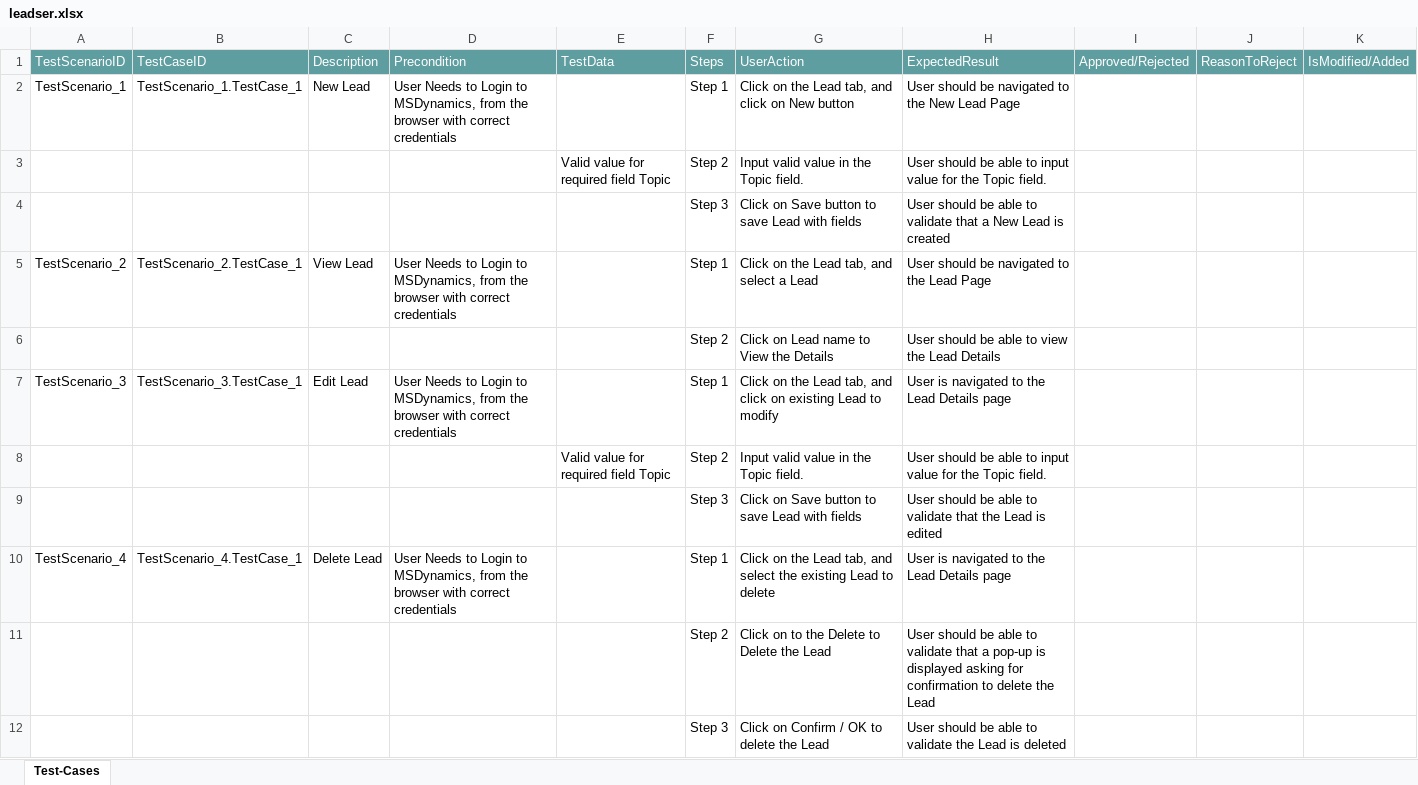
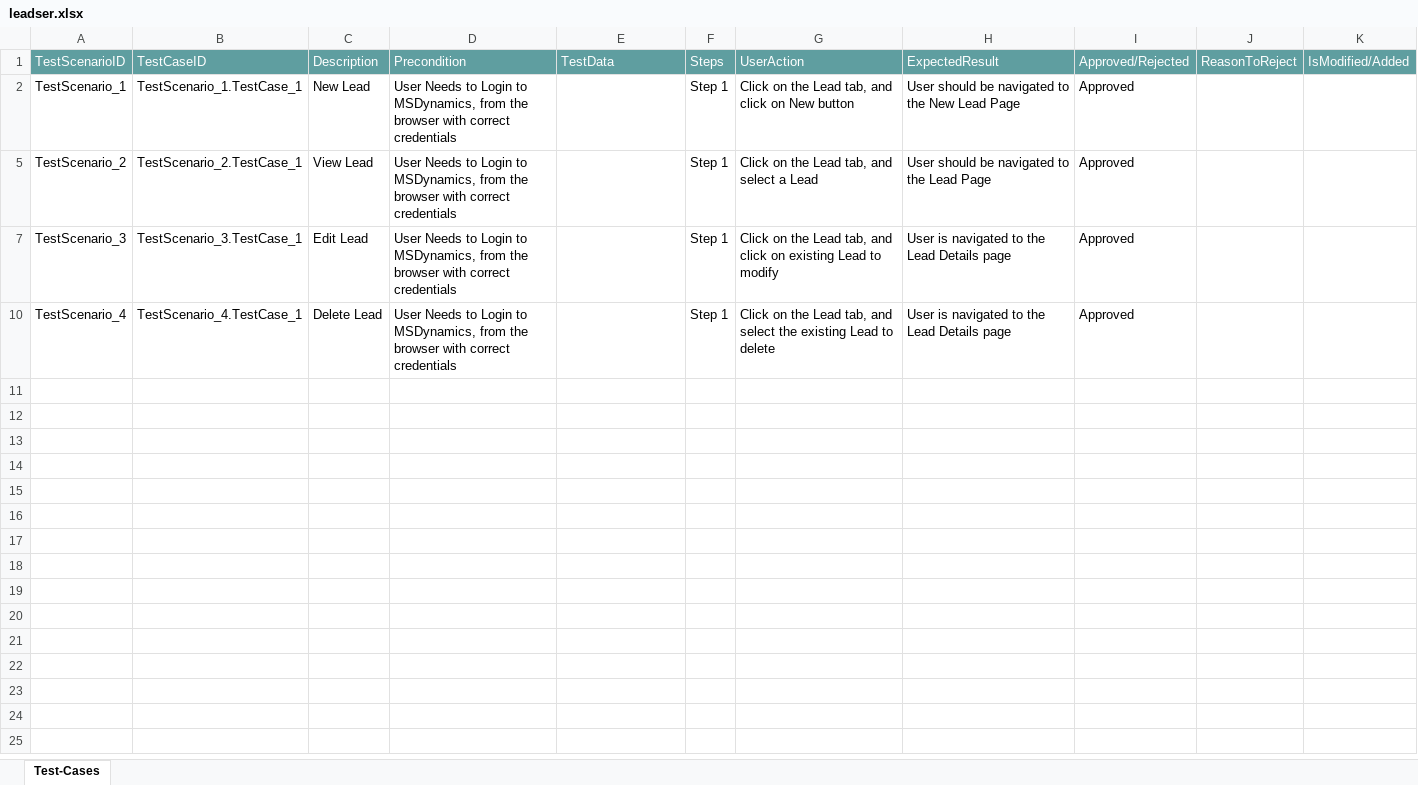
Before and after one commit to ShaikMohamedIrfan/dynamo, an Excel workbook: leadser.xlsx, sheet Test-Cases, drawn as a sheet; values as stored, in another font and other column widths than the file's, no borders; table styles not drawn; the diff names each change by its address in the sheet, - before the commit and + after, or states it on an @@ line.

Commit message:
Add files via upload

```diff
--- a/leadser.xlsx (sheet Test-Cases)
+++ b/leadser.xlsx (sheet Test-Cases)
-I2: (empty)
+I2: Approved
@@ row 3 hidden:  |  |  |  | Valid value for required field Topic | Step 2 | Input valid value in the Topic field. | User should be able to input value for the Topic field. @@
@@ row 4 hidden:  |  |  |  |  | Step 3 | Click on Save button to save Lead with fields | User should be able to validate that a New Lead is created @@
-I5: (empty)
+I5: Approved
@@ row 6 hidden:  |  |  |  |  | Step 2 | Click on Lead name to View the Details | User should be able to view the Lead Details @@
-I7: (empty)
+I7: Approved
@@ row 8 hidden:  |  |  |  | Valid value for required field Topic | Step 2 | Input valid value in the Topic field. | User should be able to input value for the Topic field. @@
@@ row 9 hidden:  |  |  |  |  | Step 3 | Click on Save button to save Lead with fields | User should be able to validate that the Lead is edited @@
-I10: (empty)
+I10: Approved
@@ row 11 hidden:  |  |  |  |  | Step 2 | Click on to the Delete to Delete the Lead | User should be able to validate that a pop-up is displayed asking for confirmation to delete the Lead @@
@@ row 12 hidden:  |  |  |  |  | Step 3 | Click on Confirm / OK to delete the Lead | User should be able to validate the Lead is deleted @@
```
